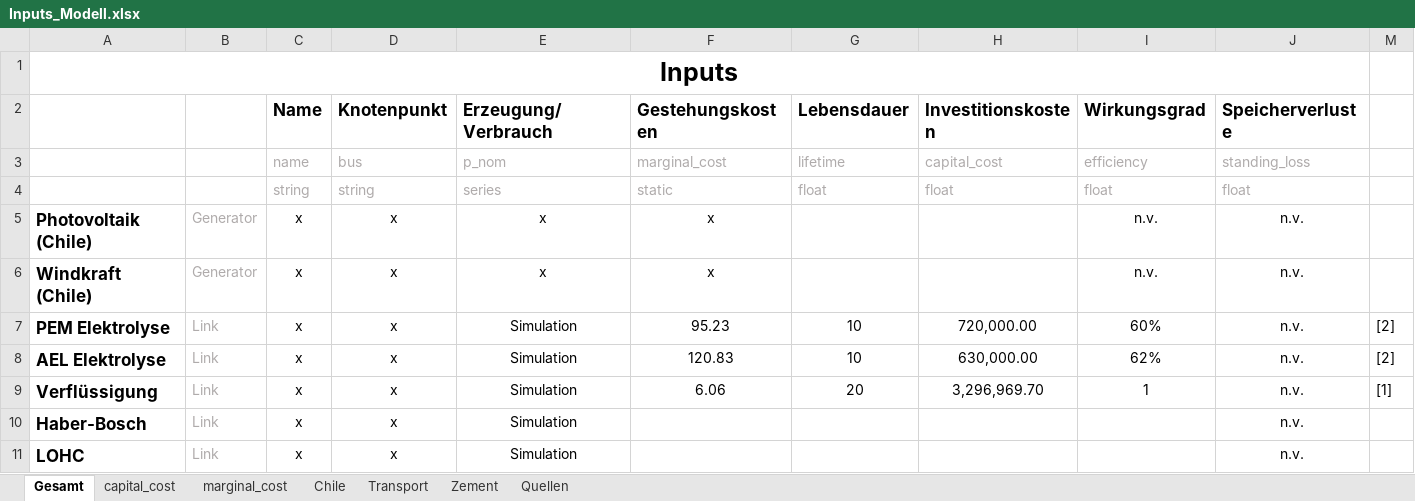
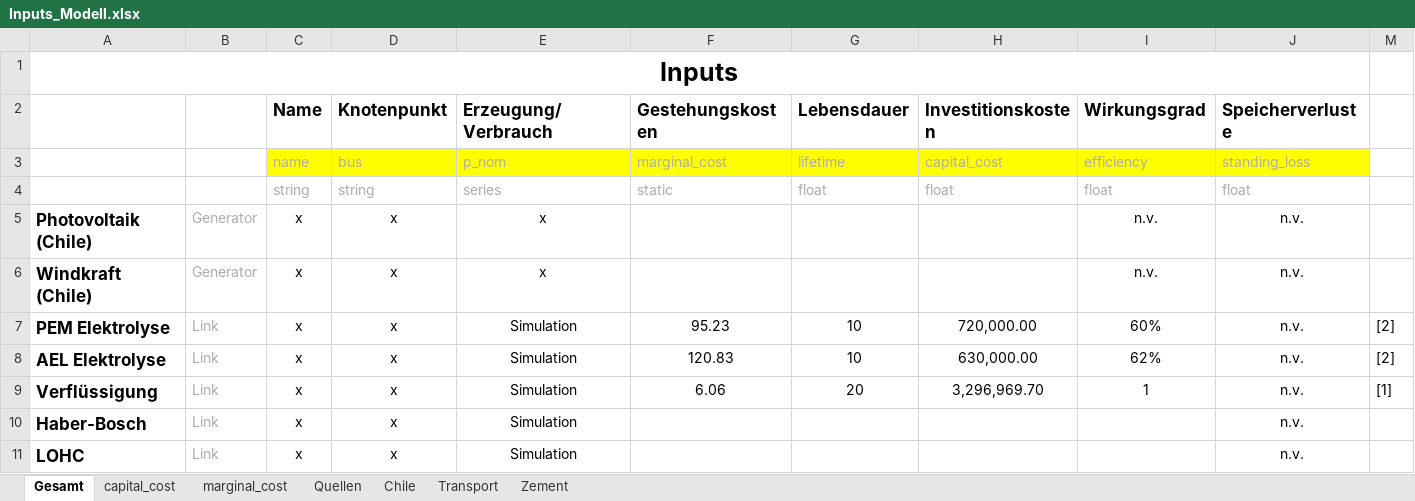
Before and after one commit to cgipser/DWE, an Excel workbook: data/Inputs_Modell.xlsx, sheet Gesamt, drawn as a sheet; only a part is shown; values as stored, in another font and other column widths than the file's, no borders; conditional formats not drawn; the diff names each change by its address in the sheet, - before the commit and + after, or states it on an @@ line.

```diff
--- a/data/Inputs_Modell.xlsx (sheet Gesamt)
+++ b/data/Inputs_Modell.xlsx (sheet Gesamt)
@@ sheet tab order changed: Gesamt | capital_cost | marginal_cost | Quellen | Chile | Transport | Zement @@
-C3:J3 fill: none
+C3:J3 fill: #FFFF00
-F5:F6 (Gestehungskosten): x
+F5:F6 (Gestehungskosten): (empty)
```
Also changed, not shown: 2 other files.
